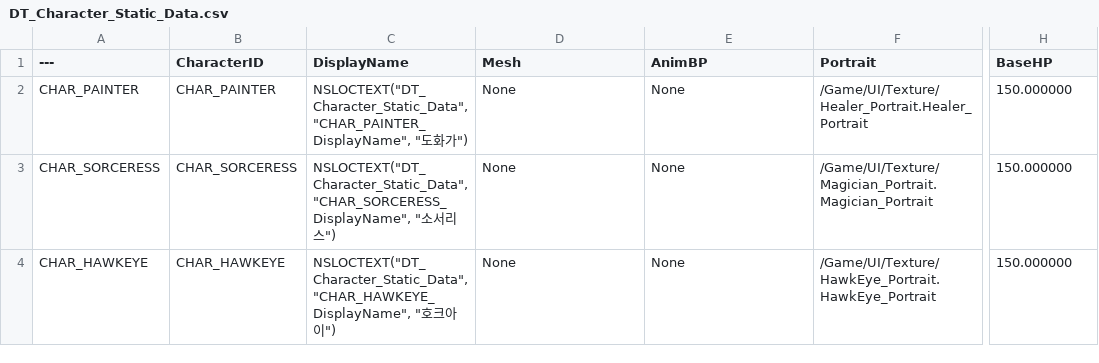
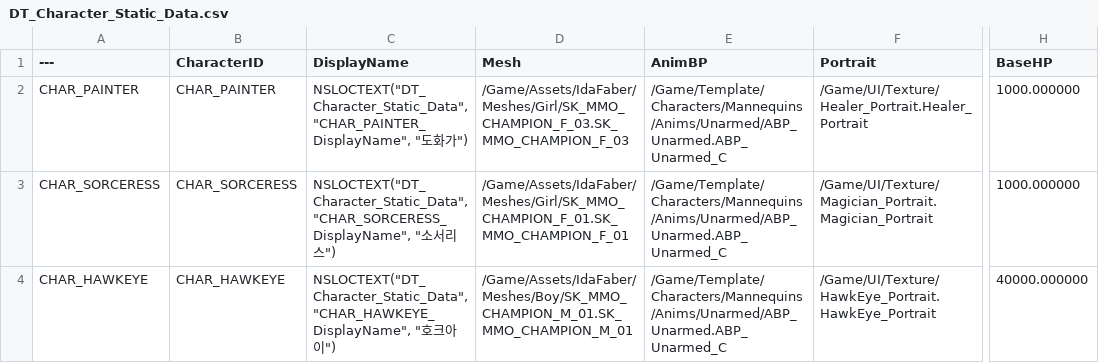
Before and after one commit to Christopher-Emunah-Kim/RoastStaffGAS, a CSV file: ExternalSource/DT_Character_Static_Data.csv, drawn as a sheet; only a part is shown, gaps mark what is left out; the diff names each change by its address in the sheet, - before the commit and + after, or states it on an @@ line.

Commit message:
data(hawkeye): 체인트랩 DT + 에셋 + 몽타주 3종
- DT_CharacterSkill 체인트랩 행 추가 (TargetingType=Instant, EffectType=SpawnActor)
- DT_CharacterStatic 호크아이 Mesh/AnimBP 세팅
- AM_HawkEye_Skill01~03 몽타주 추가 (AM_HawkEye_BurstArrow 대체)
- BP_ChainTrapActor, GA_HawkEye03, GE_Stun 에셋 추가
ref: PLAN_Hawkeye_Skills_v1.0

```diff
--- a/ExternalSource/DT_Character_Static_Data.csv
+++ b/ExternalSource/DT_Character_Static_Data.csv
-D2 (Mesh): None
+D2 (Mesh): /Game/Assets/IdaFaber/Meshes/Girl/SK_MMO_CHAMPION_F_03.SK_MMO_CHAMPION_F_03
-E2:E4 (AnimBP): None
+E2:E4 (AnimBP): /Game/Template/Characters/Mannequins/Anims/Unarmed/ABP_Unarmed.ABP_Unarmed_C
-H2:H3 (BaseHP): 150.000000
+H2:H3 (BaseHP): 1000.000000
-D3 (Mesh): None
+D3 (Mesh): /Game/Assets/IdaFaber/Meshes/Girl/SK_MMO_CHAMPION_F_01.SK_MMO_CHAMPION_F_01
-D4 (Mesh): None
+D4 (Mesh): /Game/Assets/IdaFaber/Meshes/Boy/SK_MMO_CHAMPION_M_01.SK_MMO_CHAMPION_M_01
-H4 (BaseHP): 150.000000
+H4 (BaseHP): 40000.000000
```
Also changed, not shown: ExternalSource/DT_Character_Skill_Static_Data.csv, 22 other files.
